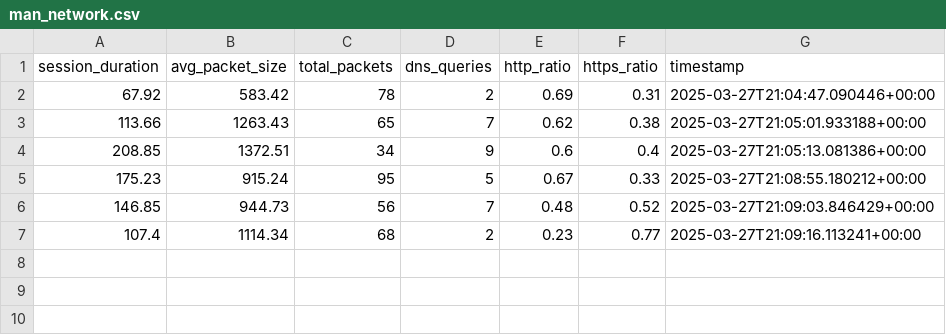
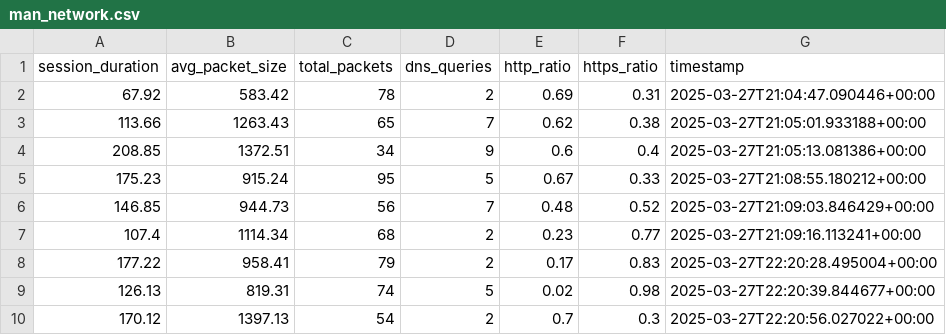
Before and after one commit to Abhii67534/Keystroke, a CSV file: backend/users/man_network.csv, drawn as a sheet.

```diff
--- a/backend/users/man_network.csv
+++ b/backend/users/man_network.csv
@@ -7 +7,4 @@ session_duration,avg_packet_size,total_packets,dns_queries,http_ratio,https_rati
 107.4,1114.34,68,2,0.23,0.77,2025-03-27T21:09:16.113241+00:00
+177.22,958.41,79,2,0.17,0.83,2025-03-27T22:20:28.495004+00:00
+126.13,819.31,74,5,0.02,0.98,2025-03-27T22:20:39.844677+00:00
+170.12,1397.13,54,2,0.7,0.3,2025-03-27T22:20:56.027022+00:00
```
Also changed, not shown: backend/users/man.csv, 5 other files.
